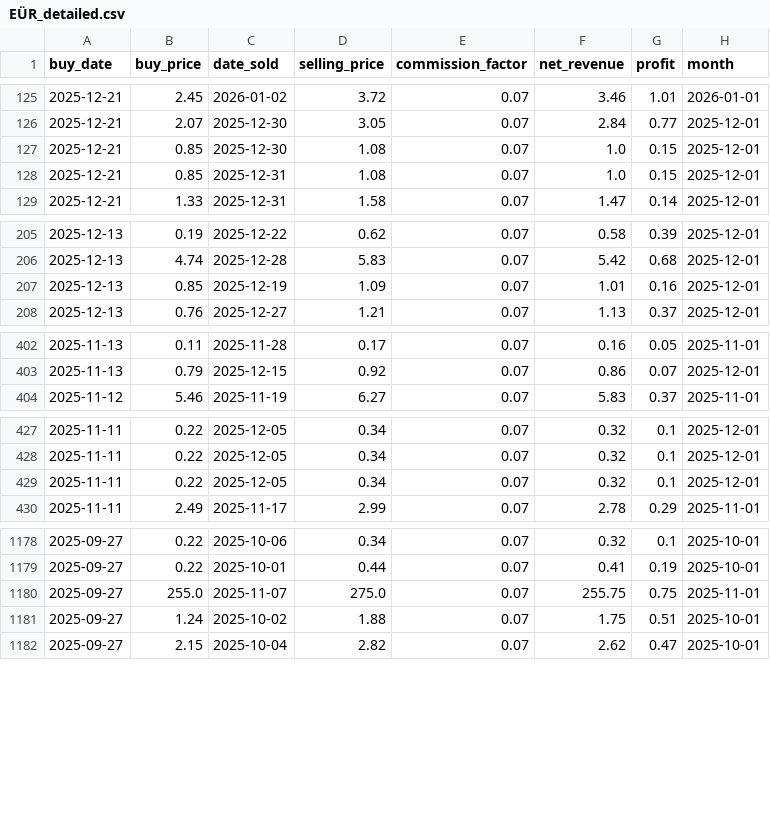
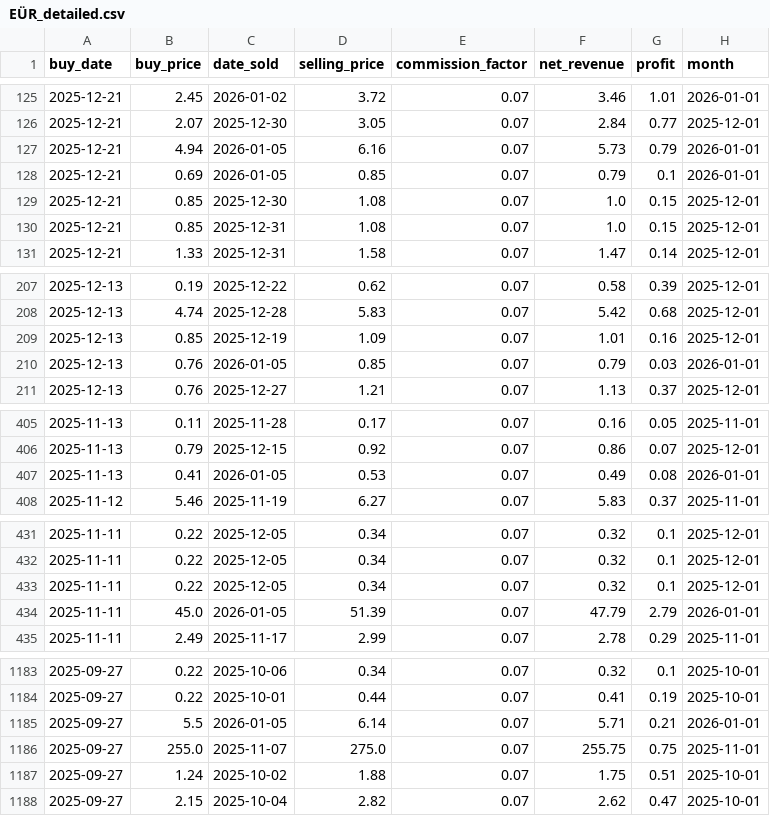
Before and after one commit to enesx44/skinbaron-trading-bot-v3, a CSV file: generated_files/analytics/EÜR_detailed.csv, drawn as a sheet; only a part is shown, gaps mark what is left out; the diff names each change by its address in the sheet, - before the commit and + after, or states it on an @@ line.

```diff
--- a/generated_files/analytics/EÜR_detailed.csv
+++ b/generated_files/analytics/EÜR_detailed.csv
+row 127: 2025-12-21 | 4.94 | 2026-01-05 | 6.16 | 0.07 | 5.73 | 0.79 | 2026-01-01
+row 128: 2025-12-21 | 0.69 | 2026-01-05 | 0.85 | 0.07 | 0.79 | 0.1 | 2026-01-01
+row 210: 2025-12-13 | 0.76 | 2026-01-05 | 0.85 | 0.07 | 0.79 | 0.03 | 2026-01-01
+row 407: 2025-11-13 | 0.41 | 2026-01-05 | 0.53 | 0.07 | 0.49 | 0.08 | 2026-01-01
+row 434: 2025-11-11 | 45.0 | 2026-01-05 | 51.39 | 0.07 | 47.79 | 2.79 | 2026-01-01
+row 1185: 2025-09-27 | 5.5 | 2026-01-05 | 6.14 | 0.07 | 5.71 | 0.21 | 2026-01-01
```
Also changed, not shown: generated_files/analytics/EÜR_monthly_summary.csv, generated_files/analytics/available_offers_sorted_by_buy_date.csv, 20 other files.
